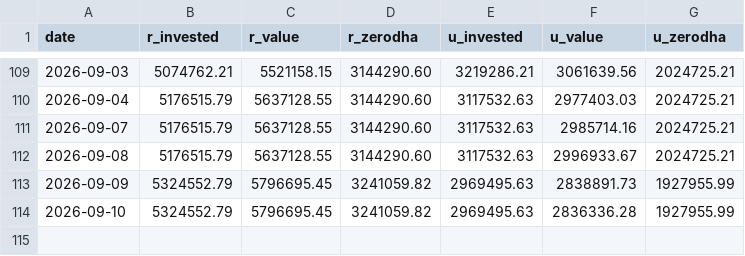
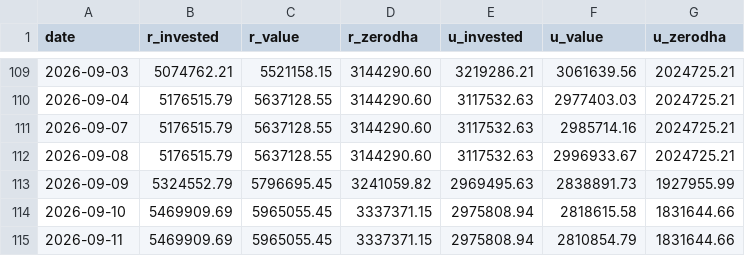
Before and after one commit to himanshu-1608/personal-portfolio, a CSV file: reports/portfolio_timeline.csv, drawn as a sheet; only a part is shown, gaps mark what is left out.

```diff
--- a/reports/portfolio_timeline.csv
+++ b/reports/portfolio_timeline.csv
@@ -113,2 +113,3 @@ date,r_invested,r_value,r_zerodha,u_invested,u_value,u_zerodha
 2026-09-09,5324552.79,5796695.45,3241059.82,2969495.63,2838891.73,1927955.99
-2026-09-10,5324552.79,5796695.45,3241059.82,2969495.63,2836336.28,1927955.99
+2026-09-10,5469909.69,5965055.45,3337371.15,2975808.94,2818615.58,1831644.66
+2026-09-11,5469909.69,5965055.45,3337371.15,2975808.94,2810854.79,1831644.66
```
Also changed, not shown: reports/exported_all_ledger.csv, reports/mtf_pnl_summary.csv, 5 other files.
